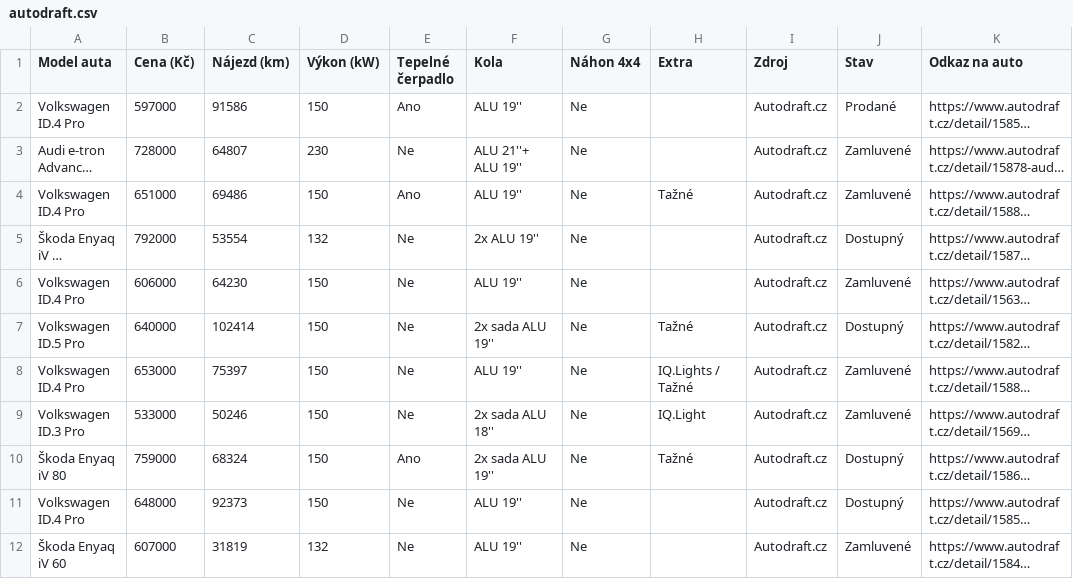
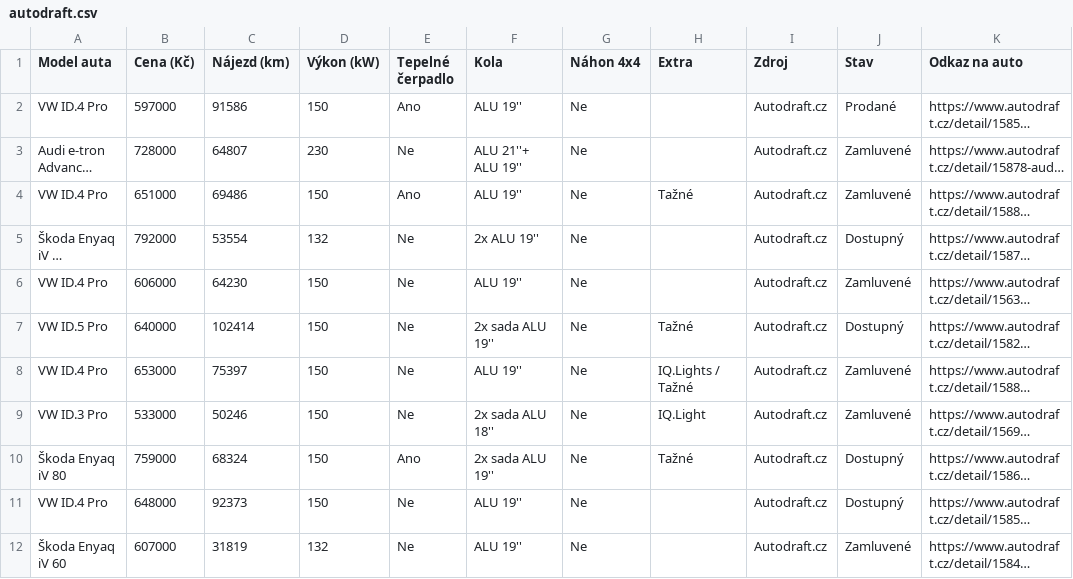
Before and after one commit to meridius/car-compare, a CSV file: autodraft.csv, drawn as a sheet; only a part is shown; long unchanged cells end in …; the diff covers the shown part only; the diff names each change by its address in the sheet, - before the commit and + after, or states it on an @@ line.

```diff
--- a/autodraft.csv
+++ b/autodraft.csv
-A2 (Model auta): Volkswagen ID.4 Pro
+A2 (Model auta): VW ID.4 Pro
-A4 (Model auta): Volkswagen ID.4 Pro
+A4 (Model auta): VW ID.4 Pro
-A6 (Model auta): Volkswagen ID.4 Pro
+A6 (Model auta): VW ID.4 Pro
-A7 (Model auta): Volkswagen ID.5 Pro
+A7 (Model auta): VW ID.5 Pro
-A8 (Model auta): Volkswagen ID.4 Pro
+A8 (Model auta): VW ID.4 Pro
-A9 (Model auta): Volkswagen ID.3 Pro
+A9 (Model auta): VW ID.3 Pro
-A11 (Model auta): Volkswagen ID.4 Pro
+A11 (Model auta): VW ID.4 Pro
```
Also changed, not shown: 8 edited cells elsewhere in this file, energycars.csv, 3 other files.
